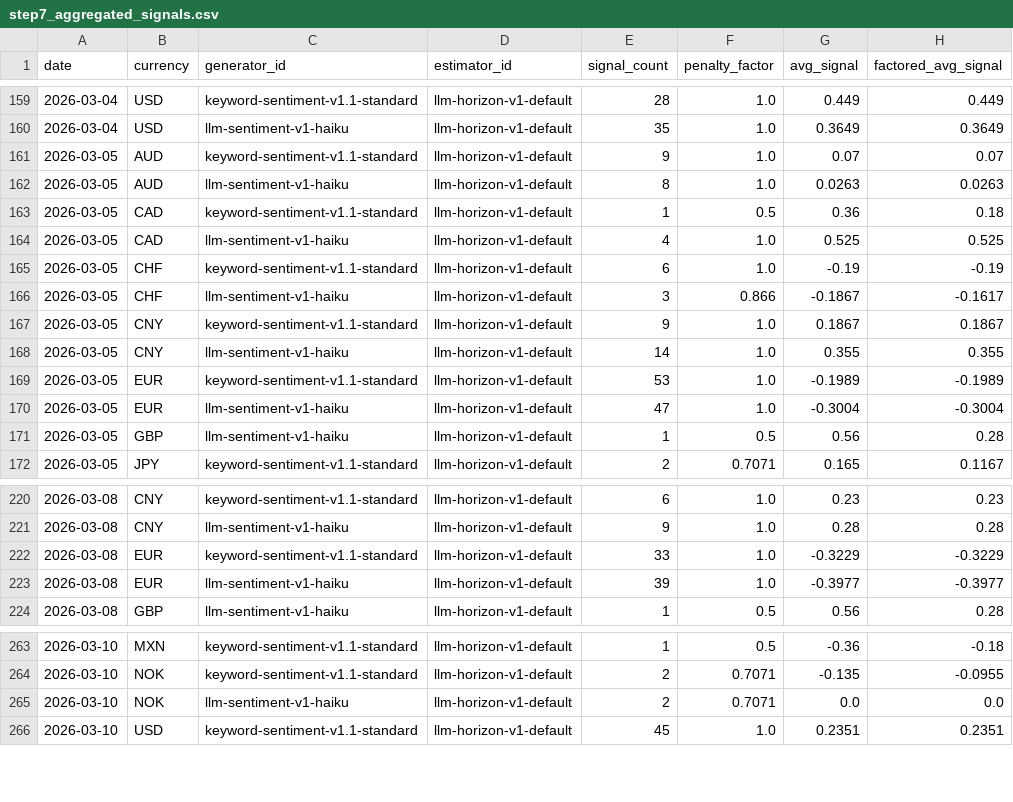
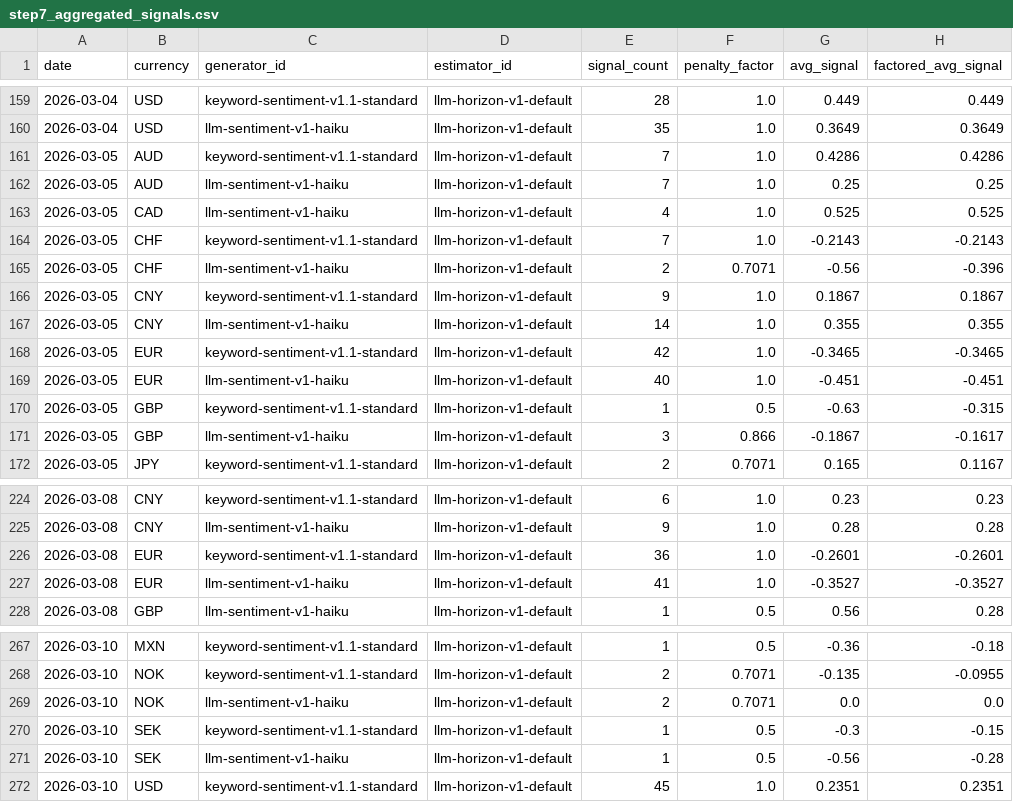
Before and after one commit to michaeldowd2/nanopages, a CSV file: fx-dashboard/site_data/step7_aggregated_signals.csv, drawn as a sheet; only a part is shown, gaps mark what is left out; the diff covers the shown part only.

```diff
--- a/fx-dashboard/site_data/step7_aggregated_signals.csv
+++ b/fx-dashboard/site_data/step7_aggregated_signals.csv
@@ -160,13 +160,13 @@ date,currency,generator_id,estimator_id,signal_count,penalty_factor,avg_signal,f
 2026-03-04,USD,llm-sentiment-v1-haiku,llm-horizon-v1-default,35,1.0,0.3649,0.3649
-2026-03-05,AUD,keyword-sentiment-v1.1-standard,llm-horizon-v1-default,9,1.0,0.07,0.07
-2026-03-05,AUD,llm-sentiment-v1-haiku,llm-horizon-v1-default,8,1.0,0.0263,0.0263
-2026-03-05,CAD,keyword-sentiment-v1.1-standard,llm-horizon-v1-default,1,0.5,0.36,0.18
+2026-03-05,AUD,keyword-sentiment-v1.1-standard,llm-horizon-v1-default,7,1.0,0.4286,0.4286
+2026-03-05,AUD,llm-sentiment-v1-haiku,llm-horizon-v1-default,7,1.0,0.25,0.25
 2026-03-05,CAD,llm-sentiment-v1-haiku,llm-horizon-v1-default,4,1.0,0.525,0.525
-2026-03-05,CHF,keyword-sentiment-v1.1-standard,llm-horizon-v1-default,6,1.0,-0.19,-0.19
-2026-03-05,CHF,llm-sentiment-v1-haiku,llm-horizon-v1-default,3,0.866,-0.1867,-0.1617
+2026-03-05,CHF,keyword-sentiment-v1.1-standard,llm-horizon-v1-default,7,1.0,-0.2143,-0.2143
+2026-03-05,CHF,llm-sentiment-v1-haiku,llm-horizon-v1-default,2,0.7071,-0.56,-0.396
 2026-03-05,CNY,keyword-sentiment-v1.1-standard,llm-horizon-v1-default,9,1.0,0.1867,0.1867
 2026-03-05,CNY,llm-sentiment-v1-haiku,llm-horizon-v1-default,14,1.0,0.355,0.355
-2026-03-05,EUR,keyword-sentiment-v1.1-standard,llm-horizon-v1-default,53,1.0,-0.1989,-0.1989
-2026-03-05,EUR,llm-sentiment-v1-haiku,llm-horizon-v1-default,47,1.0,-0.3004,-0.3004
-2026-03-05,GBP,llm-sentiment-v1-haiku,llm-horizon-v1-default,1,0.5,0.56,0.28
+2026-03-05,EUR,keyword-sentiment-v1.1-standard,llm-horizon-v1-default,42,1.0,-0.3465,-0.3465
+2026-03-05,EUR,llm-sentiment-v1-haiku,llm-horizon-v1-default,40,1.0,-0.451,-0.451
+2026-03-05,GBP,keyword-sentiment-v1.1-standard,llm-horizon-v1-default,1,0.5,-0.63,-0.315
+2026-03-05,GBP,llm-sentiment-v1-haiku,llm-horizon-v1-default,3,0.866,-0.1867,-0.1617
 2026-03-05,JPY,keyword-sentiment-v1.1-standard,llm-horizon-v1-default,2,0.7071,0.165,0.1167
@@ -221,4 +225,4 @@ date,currency,generator_id,estimator_id,signal_count,penalty_factor,avg_signal,f
 2026-03-08,CNY,llm-sentiment-v1-haiku,llm-horizon-v1-default,9,1.0,0.28,0.28
-2026-03-08,EUR,keyword-sentiment-v1.1-standard,llm-horizon-v1-default,33,1.0,-0.3229,-0.3229
-2026-03-08,EUR,llm-sentiment-v1-haiku,llm-horizon-v1-default,39,1.0,-0.3977,-0.3977
+2026-03-08,EUR,keyword-sentiment-v1.1-standard,llm-horizon-v1-default,36,1.0,-0.2601,-0.2601
+2026-03-08,EUR,llm-sentiment-v1-haiku,llm-horizon-v1-default,41,1.0,-0.3527,-0.3527
 2026-03-08,GBP,llm-sentiment-v1-haiku,llm-horizon-v1-default,1,0.5,0.56,0.28
@@ -265,2 +269,4 @@ date,currency,generator_id,estimator_id,signal_count,penalty_factor,avg_signal,f
 2026-03-10,NOK,llm-sentiment-v1-haiku,llm-horizon-v1-default,2,0.7071,0.0,0.0
+2026-03-10,SEK,keyword-sentiment-v1.1-standard,llm-horizon-v1-default,1,0.5,-0.3,-0.15
+2026-03-10,SEK,llm-sentiment-v1-haiku,llm-horizon-v1-default,1,0.5,-0.56,-0.28
 2026-03-10,USD,keyword-sentiment-v1.1-standard,llm-horizon-v1-default,45,1.0,0.2351,0.2351
```
Also changed, not shown: 4 added rows and 105 edited cells elsewhere in this file, fx-dashboard/site_data/step2_indices.csv, fx-dashboard/site_data/step8_trades.csv, 2 other files.
